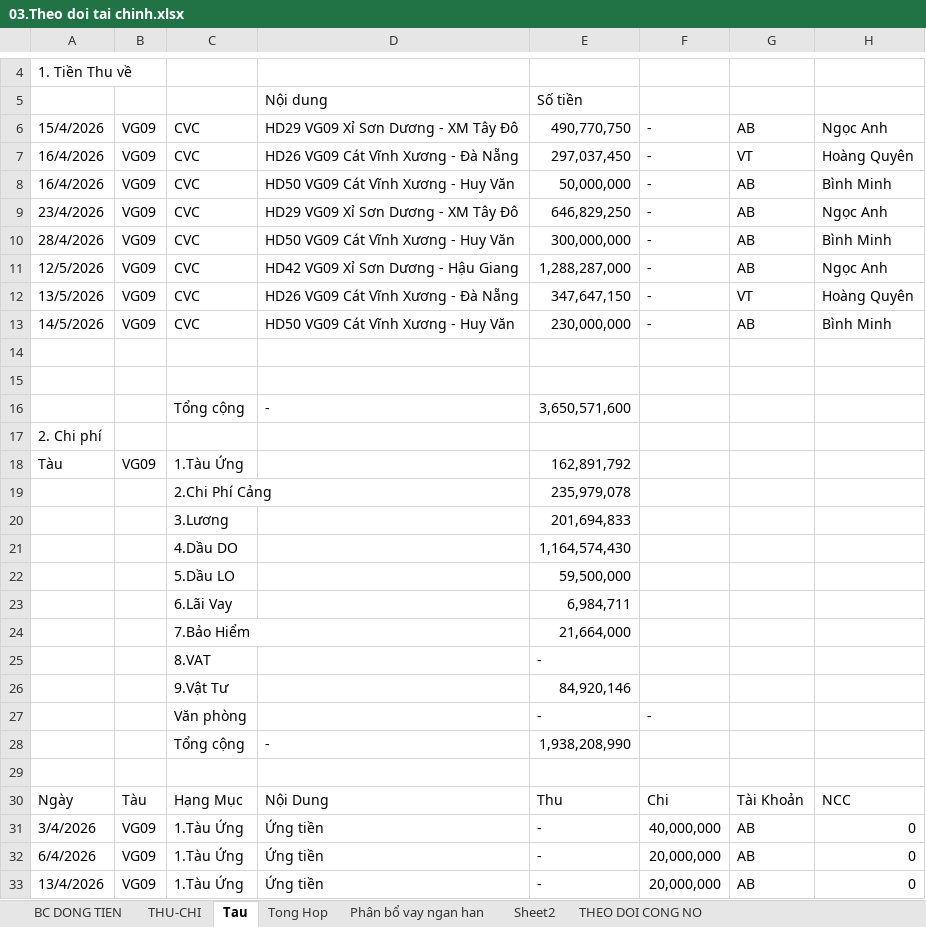
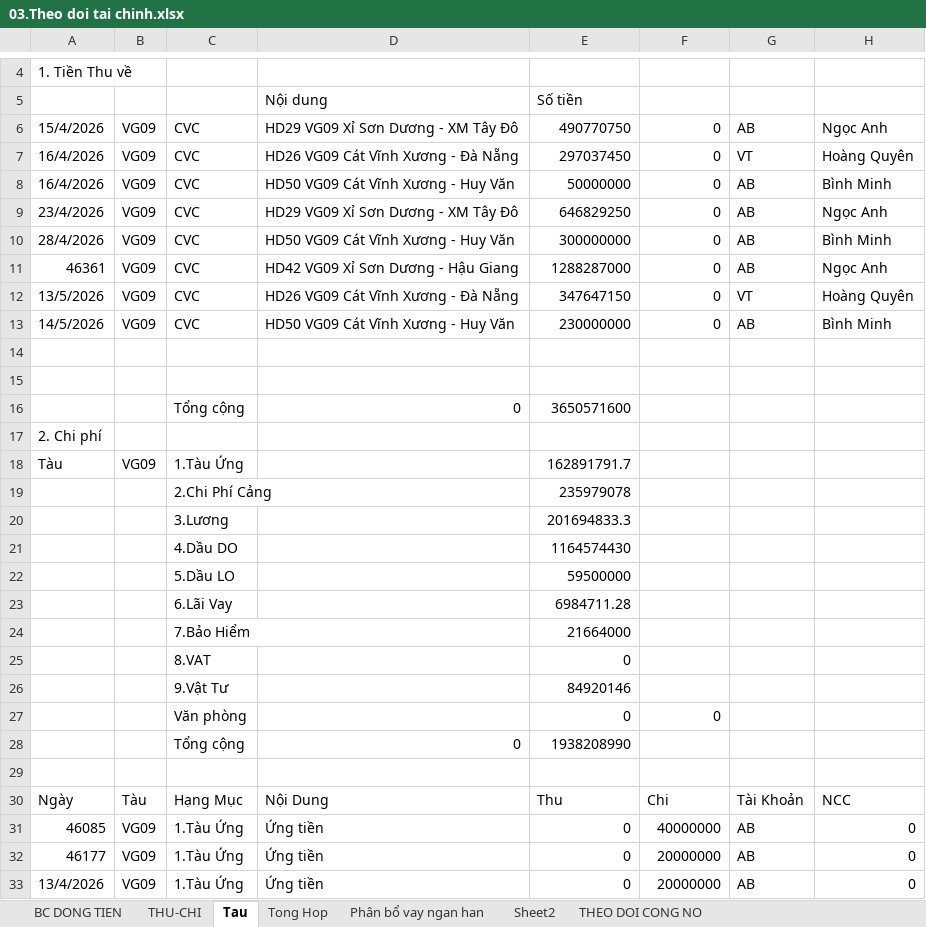
Before and after one commit to DUCDT3006/shipmanage-pro, an Excel workbook: 03.Theo doi tai chinh.xlsx, sheet Tau, drawn as a sheet; only a part is shown, gaps mark what is left out; values as stored, in another font and other column widths than the file's, no cell formats; removed rows and columns are numbered as before the commit, all else as after; the diff covers the shown part only; the diff names each change by its address in the sheet, - before the commit and + after, or states it on an @@ line.

```diff
--- a/03.Theo doi tai chinh.xlsx (sheet Tau)
+++ b/03.Theo doi tai chinh.xlsx (sheet Tau)
-E6: 490,770,750
+E6: 490770750
-F6:F13: -
+F6:F13: 0
-E7: 297,037,450
+E7: 297037450
-E8: 50,000,000
+E8: 50000000
-E9: 646,829,250
+E9: 646829250
-E10: 300,000,000
+E10: 300000000
-A11: 12/5/2026
+A11: 46361
-E11: 1,288,287,000
+E11: 1288287000
-E12: 347,647,150
+E12: 347647150
-E13: 230,000,000
+E13: 230000000
-row 16:  |  | Tổng cộng | - | 3,650,571,600
+row 16:  |  | Tổng cộng | 0 | 3650571600
-E18: 162,891,792
+E18: 162891791.7
-E19: 235,979,078
+E19: 235979078
-E20: 201,694,833
+E20: 201694833.3
-E21: 1,164,574,430
+E21: 1164574430
-E22: 59,500,000
+E22: 59500000
-E23: 6,984,711
+E23: 6984711.28
-E24: 21,664,000
+E24: 21664000
-E25: -
+E25: 0
-E26: 84,920,146
+E26: 84920146
-row 27:  |  | Văn phòng |  | - | -
-row 28:  |  | Tổng cộng | - | 1,938,208,990
+row 27:  |  | Văn phòng |  | 0 | 0
+row 28:  |  | Tổng cộng | 0 | 1938208990
-A31: 3/4/2026
+A31: 46085
-E31:E33: -
+E31:E33: 0
-F31: 40,000,000
+F31: 40000000
-A32: 6/4/2026
+A32: 46177
-F32:F33: 20,000,000
+F32:F33: 20000000
```
Also changed, not shown: 94 edited cells elsewhere in this sheet, sheet THU-CHI, sheet BC DONG TIEN, sheet Sheet2, sheet THEO DOI CONG NO, sheet Tong Hop, sheet Phân bổ vay ngan han, cell formats, formulas that keep their value, hidden cells, 42 other files.
